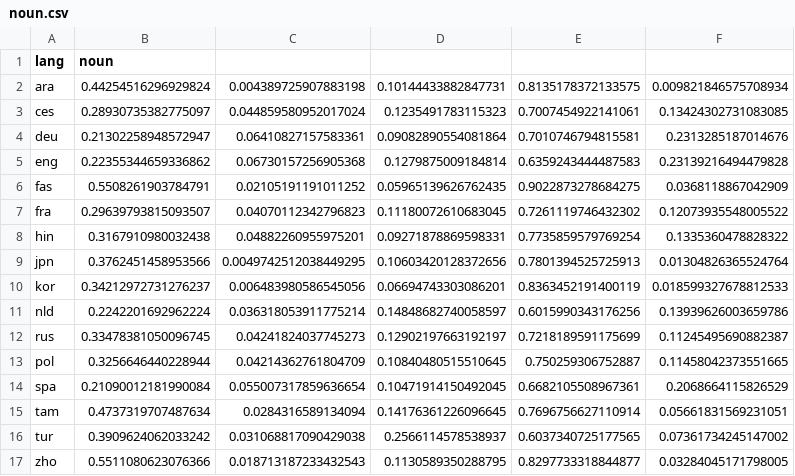
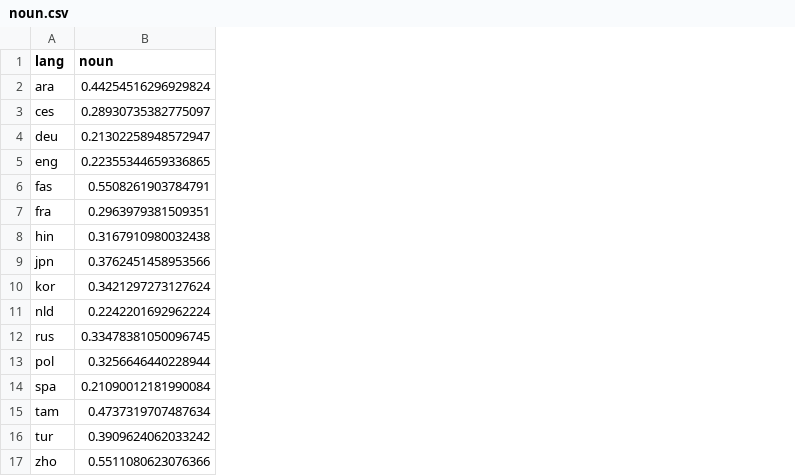
Before and after one commit to hwijeen/langrank, a CSV file: features-news/noun.csv, drawn as a sheet; the diff names each change by its address in the sheet, - before the commit and + after, or states it on an @@ line.

```diff
--- a/features-news/noun.csv
+++ b/features-news/noun.csv
-column C, rows 2-17: 0.004389725907883198 | 0.044859580952017024 | 0.06410827157583361 | 0.06730157256905368 | 0.02105191191011252 | 0.04070112342796823 | 0.04882260955975201 | 0.0049742512038449295 | 0.006483980586545056 | 0.036318053911775214 | 0.04241824037745273 | 0.04214362761804709 | 0.055007317859636654 | 0.0284316589134094 | 0.031068817090429038 | 0.018713187233432543
-column D, rows 2-17: 0.10144433882847731 | 0.1235491783115323 | 0.09082890554081864 | 0.1279875009184814 | 0.05965139626762435 | 0.11180072610683045 | 0.09271878869598331 | 0.10603420128372656 | 0.06694743303086201 | 0.14848682740058597 | 0.12902197663192197 | 0.10840480515510645 | 0.10471914150492045 | 0.14176361226096645 | 0.2566114578538937 | 0.1130589350288795
-column E, rows 2-17: 0.8135178372133575 | 0.7007454922141061 | 0.7010746794815581 | 0.6359243444487583 | 0.9022873278684275 | 0.7261119746432302 | 0.7735859579769254 | 0.7801394525725913 | 0.8363452191400119 | 0.6015990343176256 | 0.7218189591175699 | 0.750259306752887 | 0.6682105508967361 | 0.7696756627110914 | 0.6037340725177565 | 0.8297733318844877
-column F, rows 2-17: 0.009821846575708934 | 0.13424302731083085 | 0.2313285187014676 | 0.23139216494479828 | 0.0368118867042909 | 0.12073935548005522 | 0.1335360478828322 | 0.01304826365524764 | 0.018599327678812533 | 0.13939626003659786 | 0.11245495690882387 | 0.11458042373551665 | 0.2068664115826529 | 0.05661831569231051 | 0.07361734245147002 | 0.03284045171798005
-B5 (noun): 0.22355344659336862
+B5 (noun): 0.22355344659336865
-B7 (noun): 0.29639793815093507
+B7 (noun): 0.2963979381509351
-B10 (noun): 0.34212972731276237
+B10 (noun): 0.3421297273127624
```
Also changed, not shown: features-news/noun2verb.csv, features-news/pron.csv, 2 other files.
